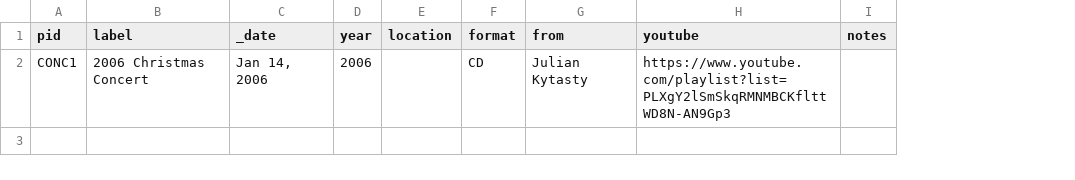
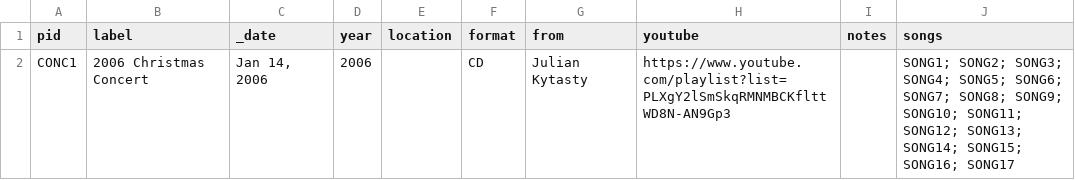
Before and after one commit to nybs-archive/New-York-Bandura-School-Archive, a CSV file: _data/concerts.csv, drawn as a sheet; the diff names each change by its address in the sheet, - before the commit and + after, or states it on an @@ line.

Commit message:
add songs to concerts csv

```diff
--- a/_data/concerts.csv
+++ b/_data/concerts.csv
+column J (songs), row 2: SONG1; SONG2; SONG3; SONG4; SONG5; SONG6; SONG7; SONG8; SONG9; SONG10; SONG11; SONG12; SONG13; SONG14; SONG15; SONG16; SONG17
```
Also changed, not shown: 1 other file.
